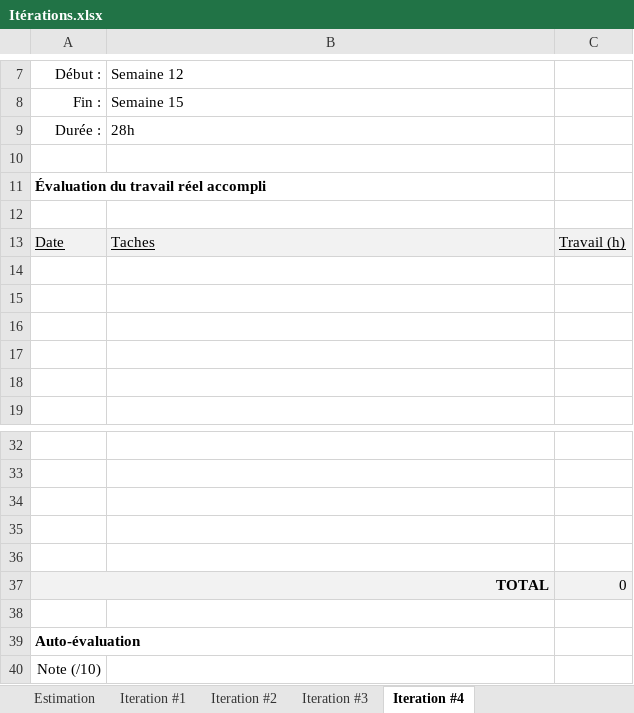
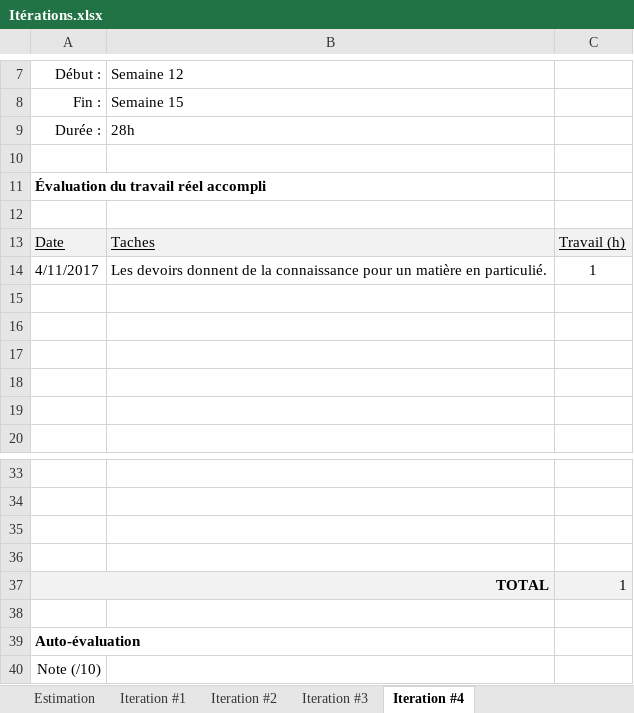
Before and after one commit to billotlogs/POIFR_LeLab4, an Excel workbook: Itérations.xlsx, sheet Iteration #4, drawn as a sheet; only a part is shown, gaps mark what is left out; values as stored, in another font and other column widths than the file's, no borders; charts and pictures not drawn; removed rows and columns are numbered as before the commit, all else as after; the diff names each change by its address in the sheet, - before the commit and + after, or states it on an @@ line.

Commit message:
Les devoirs donnent de la connaissance pour un matière en particulié.

```diff
--- a/Itérations.xlsx (sheet Iteration #4)
+++ b/Itérations.xlsx (sheet Iteration #4)
+row 14: 4/11/2017 | Les devoirs donnent de la connaissance pour un matière en particulié. | 1
-row 36: (empty)
-C37: 0
+C37: 1
```
Also changed, not shown: charts or pictures, 4 other files.
